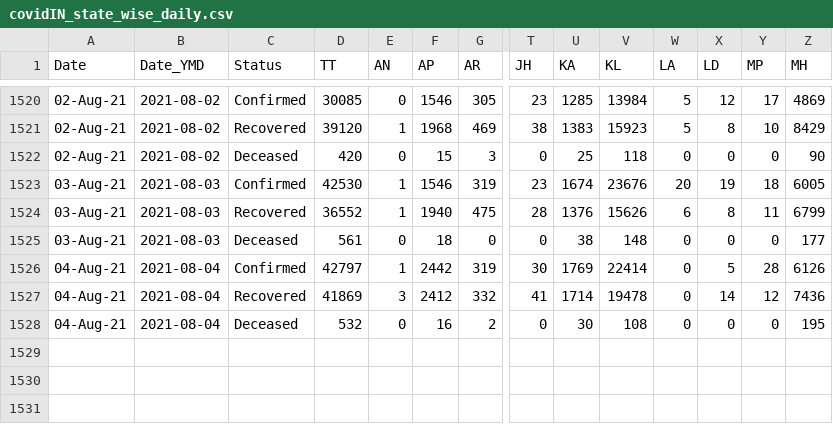
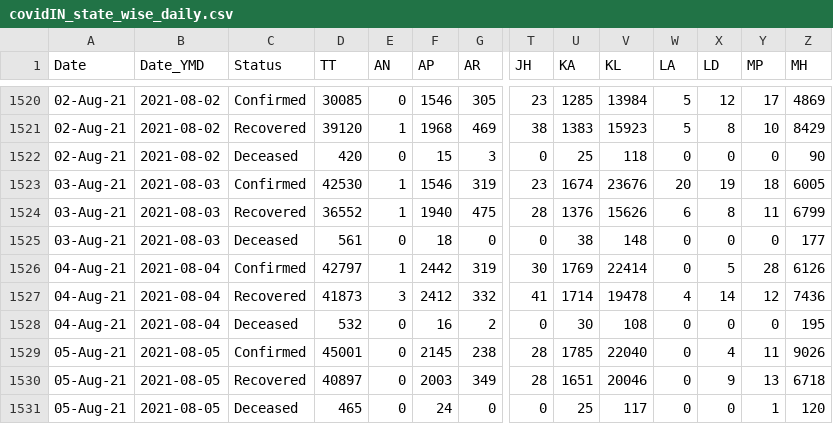
Before and after one commit to arya46/Covid-19-EDA, a CSV file: data/covidIN_state_wise_daily.csv, drawn as a sheet; only a part is shown, gaps mark what is left out; rows hold the shown columns only; the diff names each change by its address in the sheet, - before the commit and + after, or states it on an @@ line.

Commit message:
data updated on - Fri Aug  6 05:33:05 UTC 2021

```diff
--- a/data/covidIN_state_wise_daily.csv
+++ b/data/covidIN_state_wise_daily.csv
-D1527 (TT): 41869
+D1527 (TT): 41873
-W1527 (LA): 0
+W1527 (LA): 4
+row 1529: 05-Aug-21 | 2021-08-05 | Confirmed | 45001 | 0 | 2145 | 238 | 28 | 1785 | 22040 | 0 | 4 | 11 | 9026
+row 1530: 05-Aug-21 | 2021-08-05 | Recovered | 40897 | 0 | 2003 | 349 | 28 | 1651 | 20046 | 0 | 9 | 13 | 6718
+row 1531: 05-Aug-21 | 2021-08-05 | Deceased | 465 | 0 | 24 | 0 | 0 | 25 | 117 | 0 | 0 | 1 | 120
```
Also changed, not shown: data/cases_ts.csv, data/covidIN_districtwise_current.csv, 3 other files.
